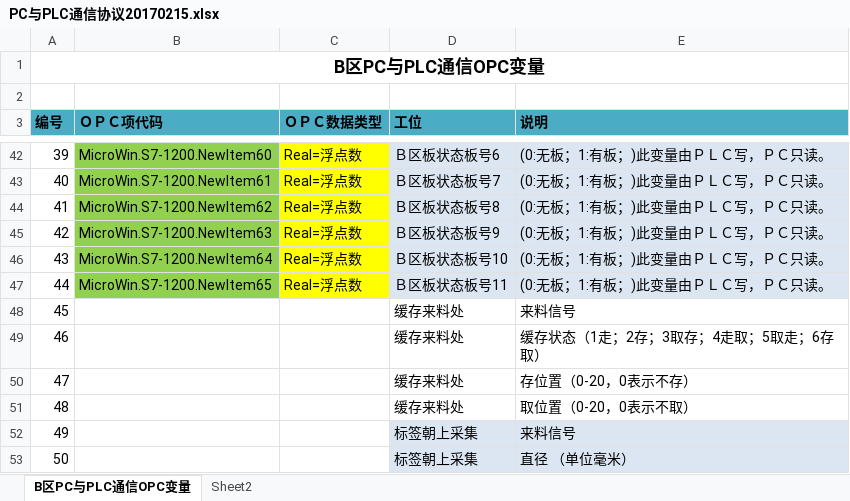
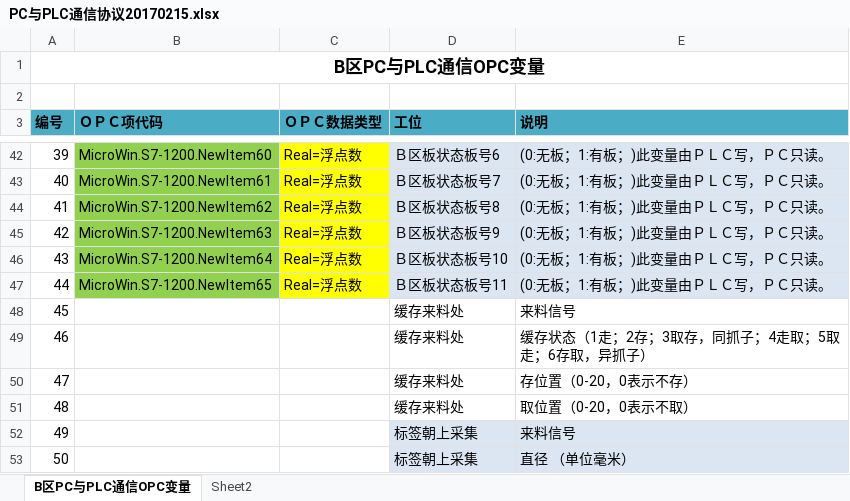
Before and after one commit to LitlleFanfan/170215yidaRobot, an Excel workbook: doc/PC与PLC通信协议20170215.xlsx, sheet B区PC与PLC通信OPC变量, drawn as a sheet; only a part is shown, gaps mark what is left out; values as stored, in another font and other column widths than the file's, no borders; the diff names each change by its address in the sheet, - before the commit and + after, or states it on an @@ line.

```diff
--- a/doc/PC与PLC通信协议20170215.xlsx (sheet B区PC与PLC通信OPC变量)
+++ b/doc/PC与PLC通信协议20170215.xlsx (sheet B区PC与PLC通信OPC变量)
-E49 (说明): 缓存状态（1走；2存；3取存；4走取；5取走；6存取）
+E49 (说明): 缓存状态（1走；2存；3取存，同抓子；4走取；5取走；6存取，异抓子）
```
Also changed, not shown: 6 other files.
